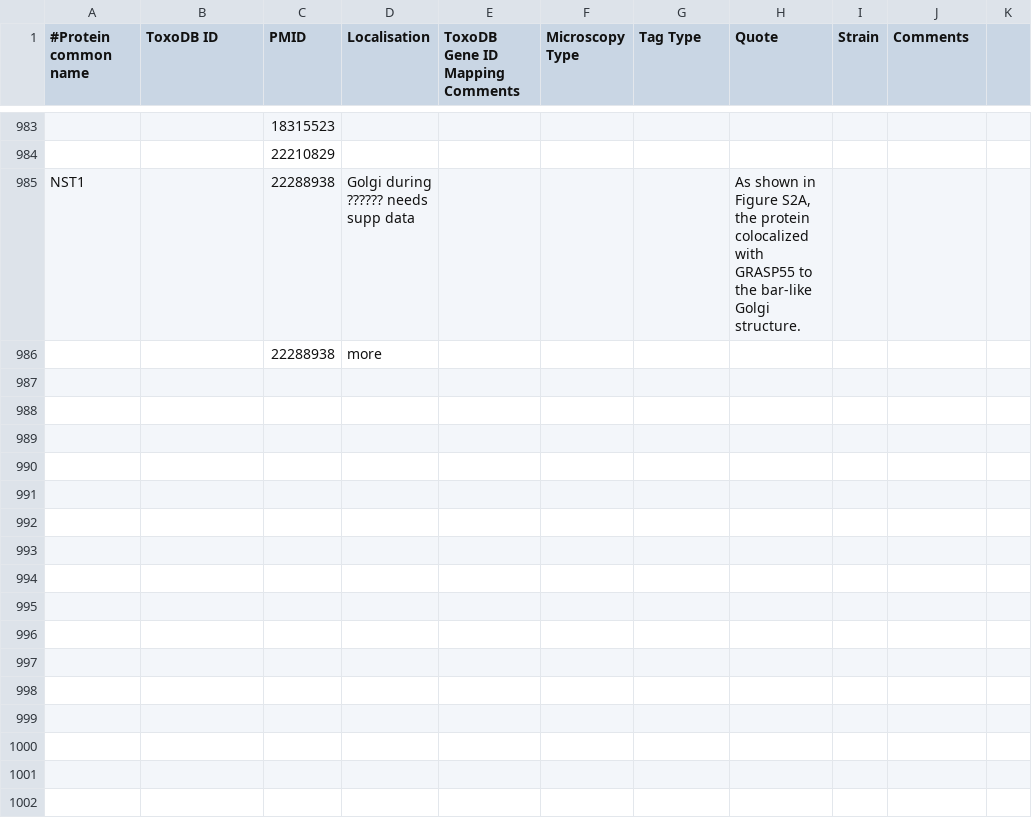
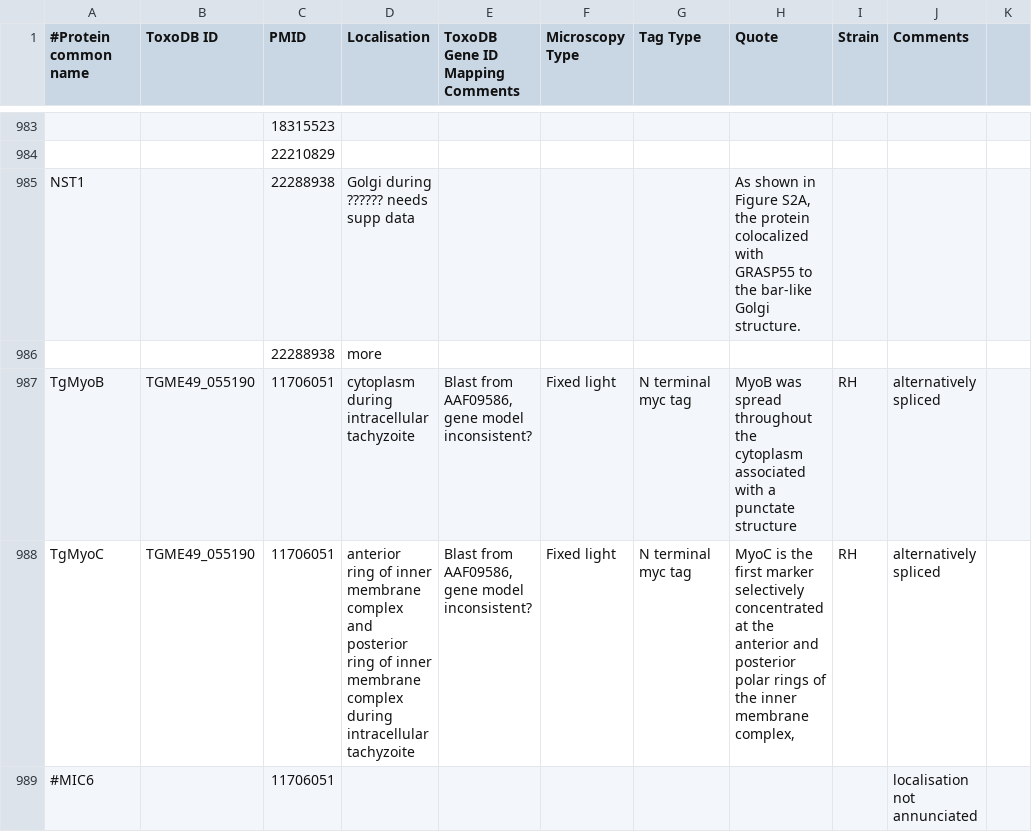
Before and after one commit to wwood/ApiLoc, a CSV file: raw_data/Toxoplasma_gondii.csv, drawn as a sheet; only a part is shown, gaps mark what is left out; the diff names each change by its address in the sheet, - before the commit and + after, or states it on an @@ line.

Commit message:
added alternatively spliced TgMyoB/C, thanks to Lee Yeoh / @protist for pointing out this omission

```diff
--- a/raw_data/Toxoplasma_gondii.csv
+++ b/raw_data/Toxoplasma_gondii.csv
+row 987: TgMyoB | TGME49_055190 | 11706051 | cytoplasm during intracellular tachyzoite | Blast from AAF09586, gene model inconsistent? | Fixed light | N terminal myc tag | MyoB was spread throughout the cytoplasm associated with a punctate structure | RH | alternatively spliced
+row 988: TgMyoC | TGME49_055190 | 11706051 | anterior ring of inner membrane complex and posterior ring of inner membrane complex during intracellular tachyzoite | Blast from AAF09586, gene model inconsistent? | Fixed light | N terminal myc tag | MyoC is the first marker selectively concentrated at the anterior and posterior polar rings of the inner membrane complex, | RH | alternatively spliced
+row 989: #MIC6 |  | 11706051 |  |  |  |  |  |  | localisation not annunciated
```
